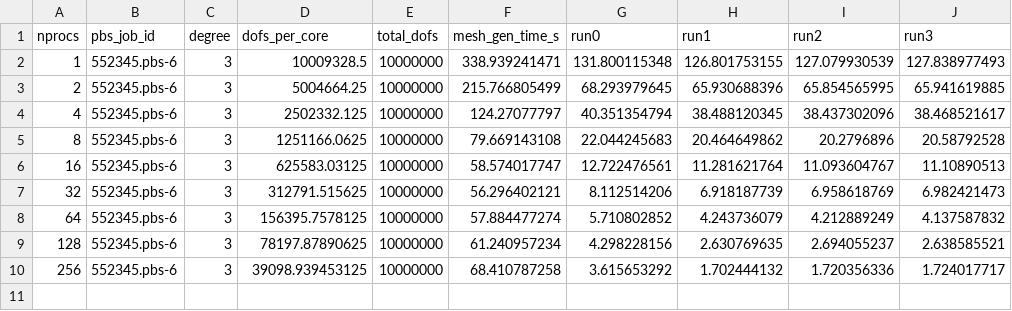
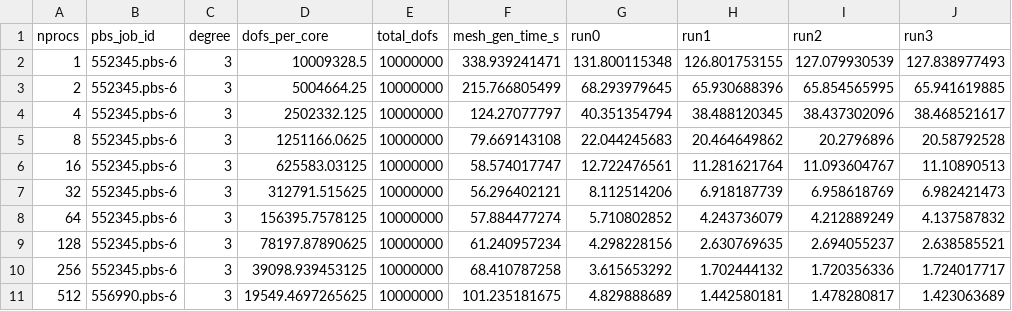
Before and after one commit to leo-collins/firedrake-cluster, a CSV file: cross-mesh3d/results/overlapping_strongscaling_3d_CG3_10000000.csv, drawn as a sheet; the diff names each change by its address in the sheet, - before the commit and + after, or states it on an @@ line.

Commit message:
result

```diff
--- a/cross-mesh3d/results/overlapping_strongscaling_3d_CG3_10000000.csv
+++ b/cross-mesh3d/results/overlapping_strongscaling_3d_CG3_10000000.csv
+row 11: 512 | 556990.pbs-6 | 3 | 19549.4697265625 | 10000000 | 101.235181675 | 4.829888689 | 1.442580181 | 1.478280817 | 1.423063689
```
Also changed, not shown: 1 other file.
